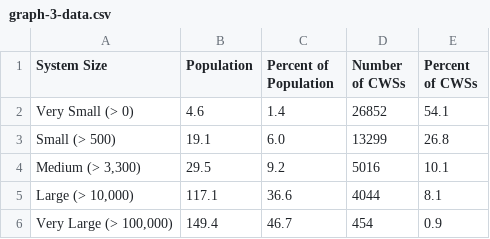
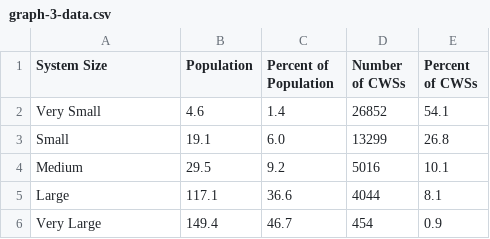
Before and after one commit to hillylew/css-graphics, a CSV file: data/graph-3-data.csv, drawn as a sheet.

```diff
--- a/data/graph-3-data.csv
+++ b/data/graph-3-data.csv
@@ -1,6 +1,6 @@
 "System Size",Population,"Percent of Population","Number of CWSs","Percent of CWSs"
-"Very Small (> 0)",4.6,1.4,26852,54.1
-"Small (> 500)",19.1,6.0,13299,26.8
-"Medium (> 3,300)",29.5,9.2,5016,10.1
-"Large (> 10,000)",117.1,36.6,4044,8.1
-"Very Large (> 100,000)",149.4,46.7,454,0.9
+"Very Small",4.6,1.4,26852,54.1
+"Small",19.1,6.0,13299,26.8
+"Medium",29.5,9.2,5016,10.1
+"Large",117.1,36.6,4044,8.1
+"Very Large",149.4,46.7,454,0.9
```
Also changed, not shown: 8 other files.
